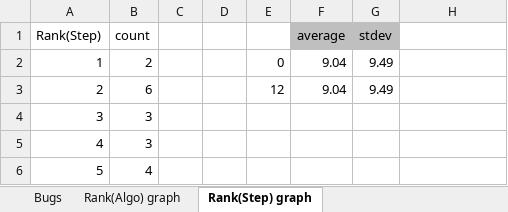
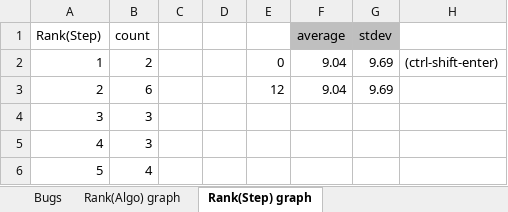
Before and after one commit to kaist-plrg/jest, an Excel workbook: icse21/data.xlsx, sheet Rank(Step) graph, drawn as a sheet; only a part is shown; values as stored, in another font and other column widths than the file's, no borders; charts and pictures not drawn; the diff names each change by its address in the sheet, - before the commit and + after, or states it on an @@ line.

Commit message:
Fix standard deviation in rank sheet

```diff
--- a/icse21/data.xlsx (sheet Rank(Step) graph)
+++ b/icse21/data.xlsx (sheet Rank(Step) graph)
-G2:G3 (stdev): 9.49
+G2:G3 (stdev): 9.69
-H2: (empty)
+H2: (ctrl-shift-enter)
```
Also changed, not shown: sheet Rank(Algo) graph.
